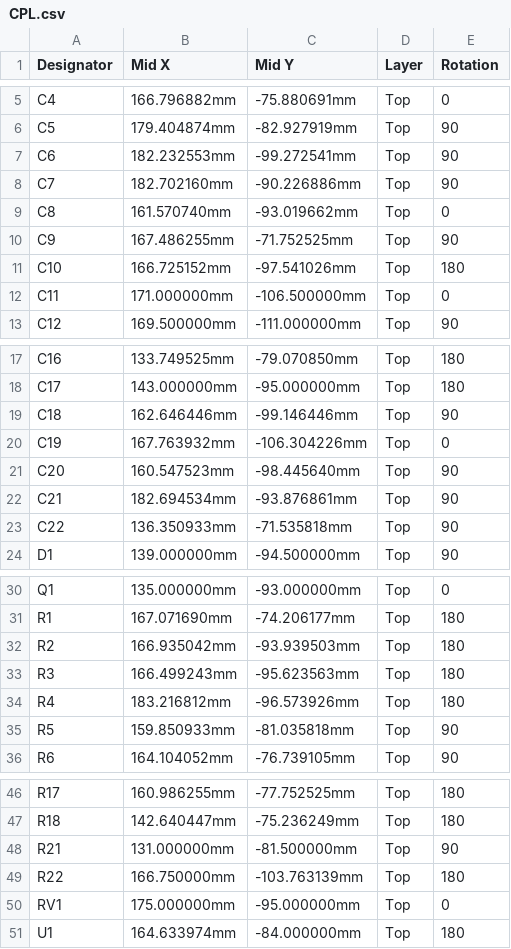
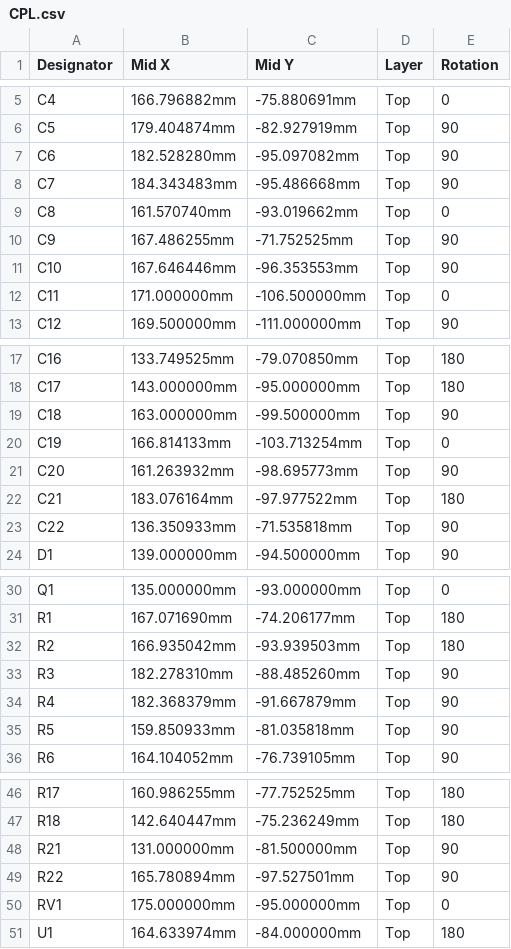
Before and after one commit to adman234/radio-hardware, a CSV file: kicad/jlcpcb/CPL.csv, drawn as a sheet; only a part is shown, gaps mark what is left out.

```diff
--- a/kicad/jlcpcb/CPL.csv
+++ b/kicad/jlcpcb/CPL.csv
@@ -6,7 +6,7 @@ C4,166.796882mm,-75.880691mm,Top,0
 C5,179.404874mm,-82.927919mm,Top,90
-C6,182.232553mm,-99.272541mm,Top,90
-C7,182.702160mm,-90.226886mm,Top,90
+C6,182.528280mm,-95.097082mm,Top,90
+C7,184.343483mm,-95.486668mm,Top,90
 C8,161.570740mm,-93.019662mm,Top,0
 C9,167.486255mm,-71.752525mm,Top,90
-C10,166.725152mm,-97.541026mm,Top,180
+C10,167.646446mm,-96.353553mm,Top,90
 C11,171.000000mm,-106.500000mm,Top,0
@@ -18,6 +18,6 @@ C16,133.749525mm,-79.070850mm,Top,180
 C17,143.000000mm,-95.000000mm,Top,180
-C18,162.646446mm,-99.146446mm,Top,90
-C19,167.763932mm,-106.304226mm,Top,0
-C20,160.547523mm,-98.445640mm,Top,90
-C21,182.694534mm,-93.876861mm,Top,90
+C18,163.000000mm,-99.500000mm,Top,90
+C19,166.814133mm,-103.713254mm,Top,0
+C20,161.263932mm,-98.695773mm,Top,90
+C21,183.076164mm,-97.977522mm,Top,180
 C22,136.350933mm,-71.535818mm,Top,90
@@ -32,4 +32,4 @@ R1,167.071690mm,-74.206177mm,Top,180
 R2,166.935042mm,-93.939503mm,Top,180
-R3,166.499243mm,-95.623563mm,Top,180
-R4,183.216812mm,-96.573926mm,Top,180
+R3,182.278310mm,-88.485260mm,Top,90
+R4,182.368379mm,-91.667879mm,Top,90
 R5,159.850933mm,-81.035818mm,Top,90
@@ -48,3 +48,3 @@ R18,142.640447mm,-75.236249mm,Top,180
 R21,131.000000mm,-81.500000mm,Top,90
-R22,166.750000mm,-103.763139mm,Top,180
+R22,165.780894mm,-97.527501mm,Top,90
 RV1,175.000000mm,-95.000000mm,Top,0
```
Also changed, not shown: docs/bom-check.csv, kicad/jlcpcb/BOM.csv, 23 other files.
